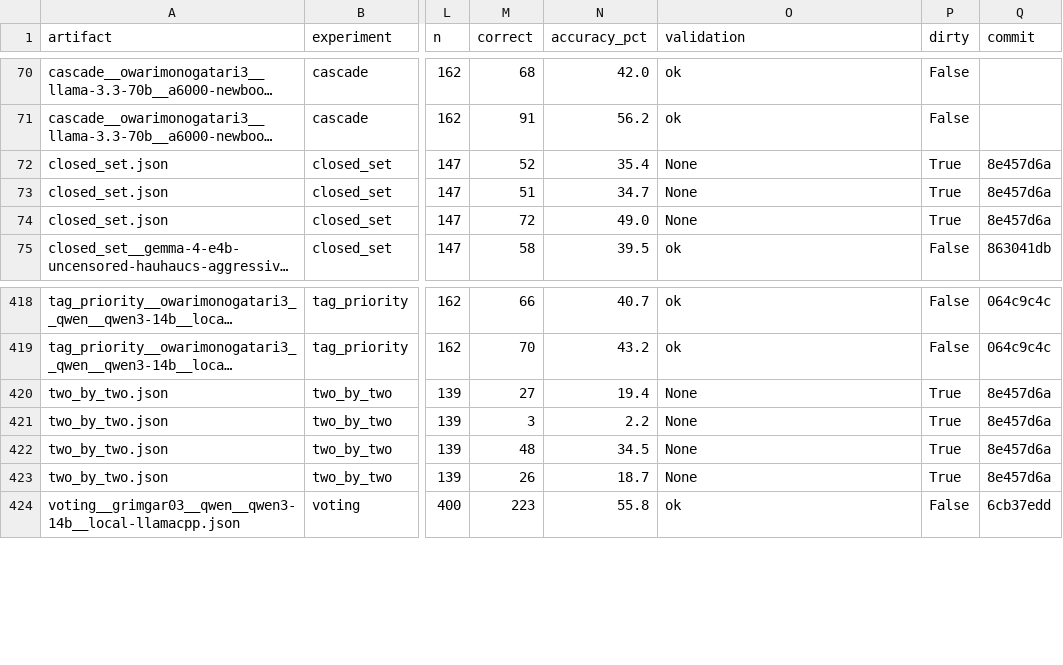
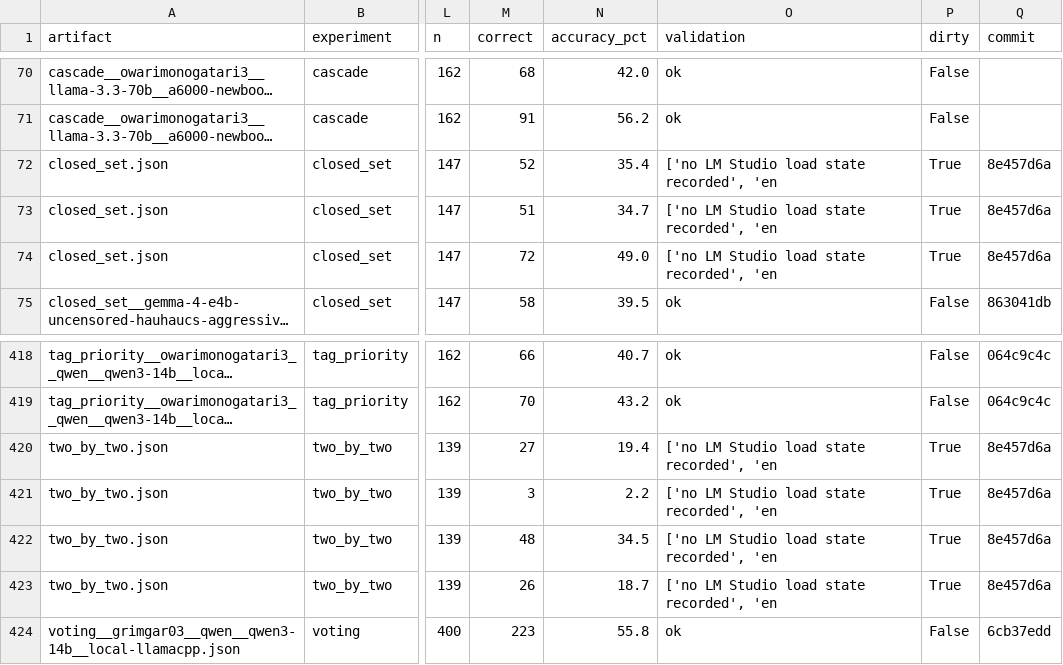
Before and after one commit to Finrandojin/alexandria-audiobook, a CSV file: results_index.csv, drawn as a sheet; only a part is shown, gaps mark what is left out; long unchanged cells end in …; the diff names each change by its address in the sheet, - before the commit and + after, or states it on an @@ line.

```diff
--- a/results_index.csv
+++ b/results_index.csv
-O72:O74 (validation): None
+O72:O74 (validation): ['no LM Studio load state recorded', 'en
-O420:O423 (validation): None
+O420:O423 (validation): ['no LM Studio load state recorded', 'en
```
Also changed, not shown: 4 other files.
